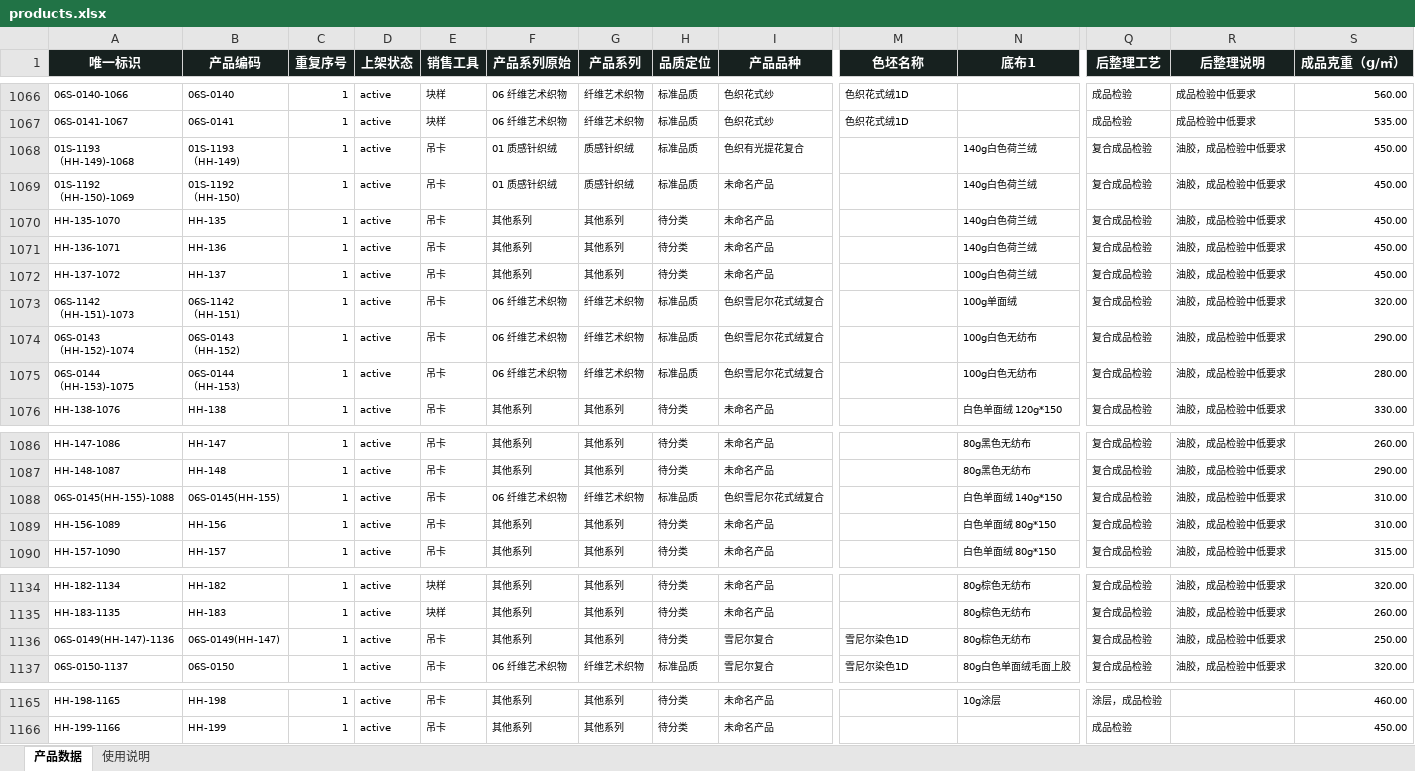
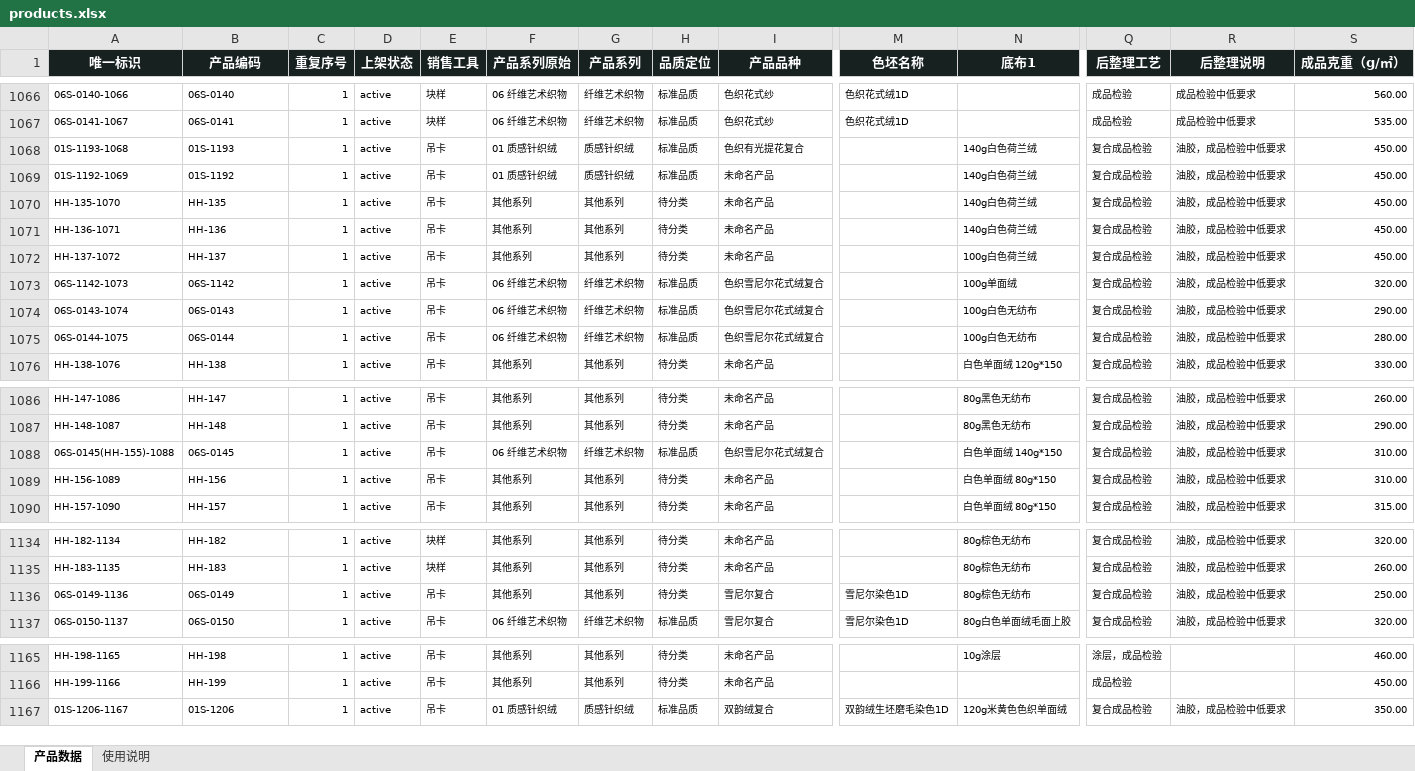
Before and after one commit to 1402540578/haihong-product-catalog, an Excel workbook: import/products.xlsx, sheet 产品数据, drawn as a sheet; only a part is shown, gaps mark what is left out; values as stored, in another font and other column widths than the file's, no borders; conditional formats and table styles not drawn; rows hold the shown columns only; ↵ is a line break in a cell; the diff names each change by its address in the sheet, - before the commit and + after, or states it on an @@ line.

Commit message:
Add files via upload

```diff
--- a/import/products.xlsx (sheet 产品数据)
+++ b/import/products.xlsx (sheet 产品数据)
-A1068 (唯一标识): 01S-1193 ↵ （HH-149)-1068
+A1068 (唯一标识): 01S-1193-1068
-B1068 (产品编码): 01S-1193 ↵ （HH-149)
+B1068 (产品编码): 01S-1193
-A1069 (唯一标识): 01S-1192 ↵ （HH-150)-1069
+A1069 (唯一标识): 01S-1192-1069
-B1069 (产品编码): 01S-1192 ↵ （HH-150)
+B1069 (产品编码): 01S-1192
-A1073 (唯一标识): 06S-1142 ↵ （HH-151)-1073
+A1073 (唯一标识): 06S-1142-1073
-B1073 (产品编码): 06S-1142 ↵ （HH-151)
+B1073 (产品编码): 06S-1142
-A1074 (唯一标识): 06S-0143 ↵ （HH-152)-1074
+A1074 (唯一标识): 06S-0143-1074
-B1074 (产品编码): 06S-0143 ↵ （HH-152)
+B1074 (产品编码): 06S-0143
-A1075 (唯一标识): 06S-0144 ↵ （HH-153)-1075
+A1075 (唯一标识): 06S-0144-1075
-B1075 (产品编码): 06S-0144 ↵ （HH-153)
+B1075 (产品编码): 06S-0144
-B1088 (产品编码): 06S-0145(HH-155)
+B1088 (产品编码): 06S-0145
-A1136 (唯一标识): 06S-0149(HH-147)-1136
+A1136 (唯一标识): 06S-0149-1136
-B1136 (产品编码): 06S-0149(HH-147)
+B1136 (产品编码): 06S-0149
+row 1167: 01S-1206-1167 | 01S-1206 | 1 | active | 吊卡 | 01 质感针织绒 | 质感针织绒 | 标准品质 | 双韵绒复合 | 双韵绒生坯磨毛染色1D | 120g米黄色色织单面绒 | 复合成品检验 | 油胶，成品检验中低要求 | 350.00
```
